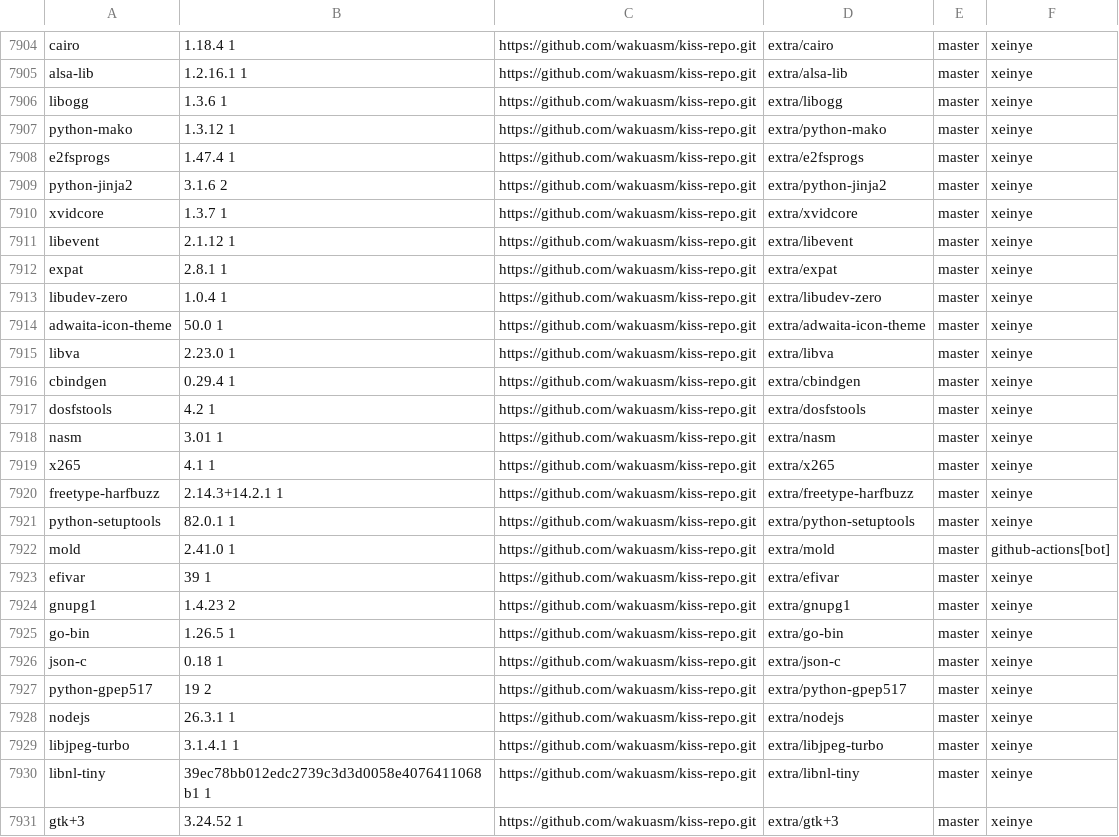
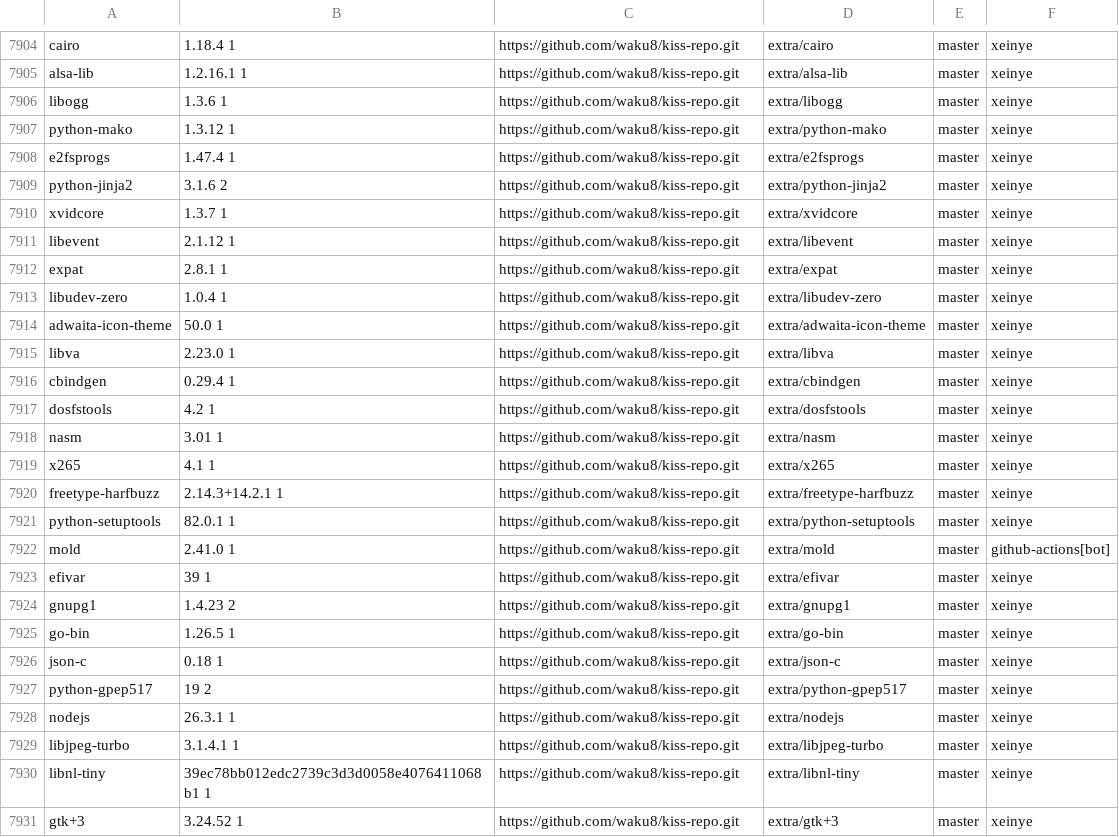
Before and after one commit to aabacchus/kiss-find, a CSV file: db.csv, drawn as a sheet; only a part is shown, gaps mark what is left out; the diff covers the shown part only; the diff names each change by its address in the sheet, - before the commit and + after, or states it on an @@ line.

```diff
--- a/db.csv
+++ b/db.csv
-C7904:C7931: https://github.com/wakuasm/kiss-repo.git
+C7904:C7931: https://github.com/waku8/kiss-repo.git
```
Also changed, not shown: 114 edited cells elsewhere in this file.
